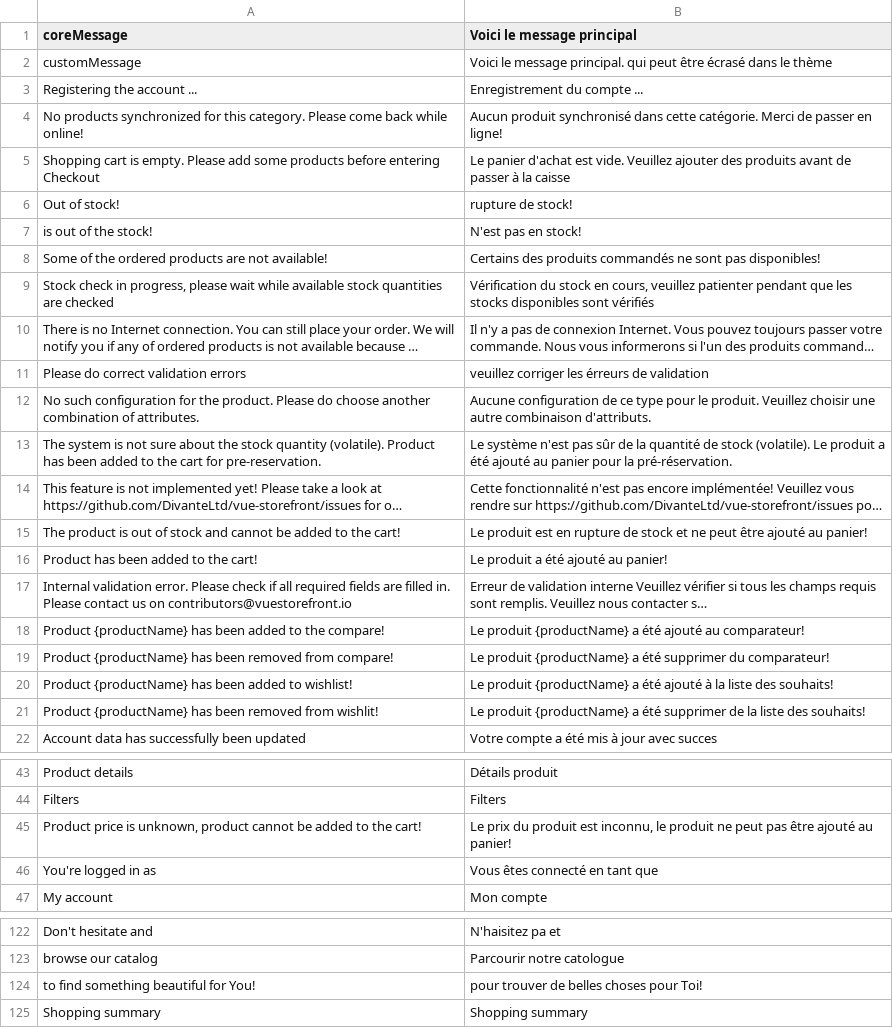
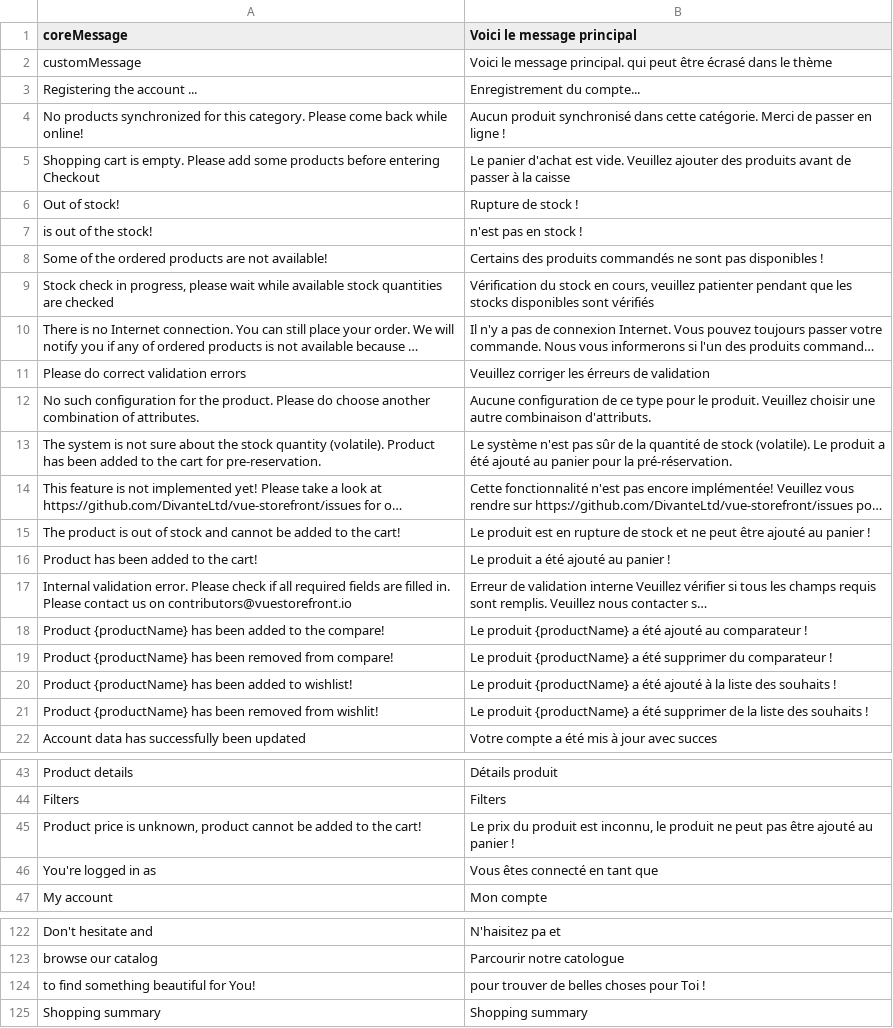
Before and after one commit to solar-dev23/ribatex-Vue-storefront, a CSV file: core/resource/i18n/fr-FR.csv, drawn as a sheet; only a part is shown, gaps mark what is left out; long unchanged cells end in …; the diff covers the shown part only; the diff names each change by its address in the sheet, - before the commit and + after, or states it on an @@ line.

Commit message:
[update] translations

```diff
--- a/core/resource/i18n/fr-FR.csv
+++ b/core/resource/i18n/fr-FR.csv
-B3 (Voici le message principal): Enregistrement du compte ...
+B3 (Voici le message principal): Enregistrement du compte...
-B4 (Voici le message principal): …passer en ligne!
+B4 (Voici le message principal): …passer en ligne !
-B6 (Voici le message principal): rupture de stock!
+B6 (Voici le message principal): Rupture de stock !
-B7 (Voici le message principal): N'est pas en stock!
+B7 (Voici le message principal): n'est pas en stock !
-B8 (Voici le message principal): …sont pas disponibles!
+B8 (Voici le message principal): …sont pas disponibles !
-B11 (Voici le message principal): veuillez corriger les érreurs de validation
+B11 (Voici le message principal): Veuillez corriger les érreurs de validation
-B15 (Voici le message principal): …ajouté au panier!
+B15 (Voici le message principal): …ajouté au panier !
-B16 (Voici le message principal): Le produit a été ajouté au panier!
+B16 (Voici le message principal): Le produit a été ajouté au panier !
-B18 (Voici le message principal): …ajouté au comparateur!
+B18 (Voici le message principal): …ajouté au comparateur !
-B19 (Voici le message principal): …supprimer du comparateur!
+B19 (Voici le message principal): …supprimer du comparateur !
-B20 (Voici le message principal): …liste des souhaits!
+B20 (Voici le message principal): …liste des souhaits !
-B21 (Voici le message principal): …liste des souhaits!
+B21 (Voici le message principal): …liste des souhaits !
-B45 (Voici le message principal): …ajouté au panier!
+B45 (Voici le message principal): …ajouté au panier !
-B124 (Voici le message principal): pour trouver de belles choses pour Toi!
+B124 (Voici le message principal): pour trouver de belles choses pour Toi !
```
Also changed, not shown: 13 edited cells elsewhere in this file.
